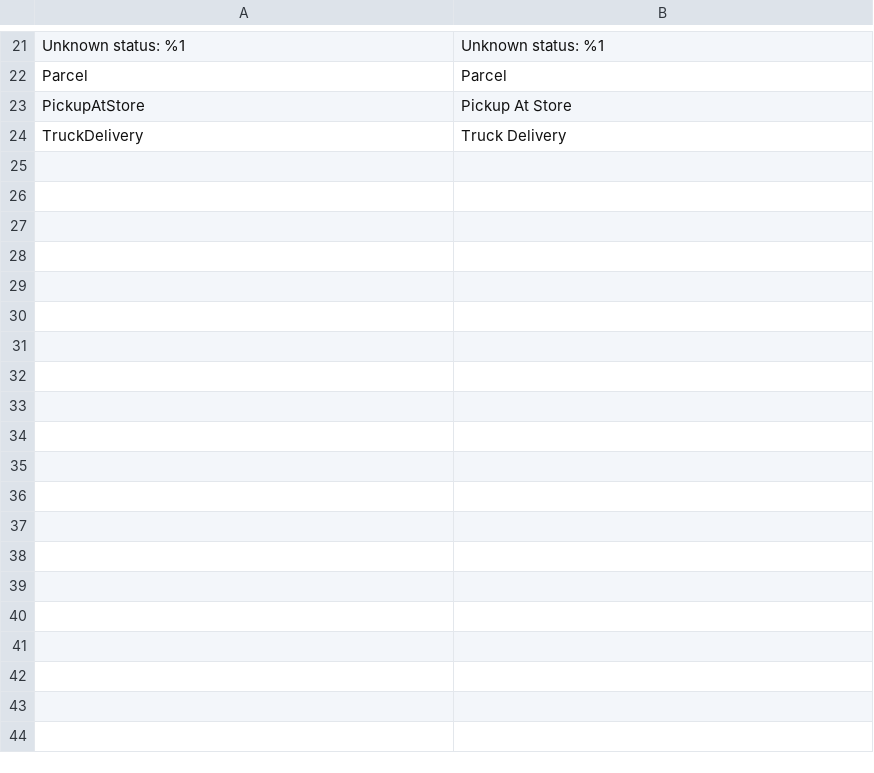
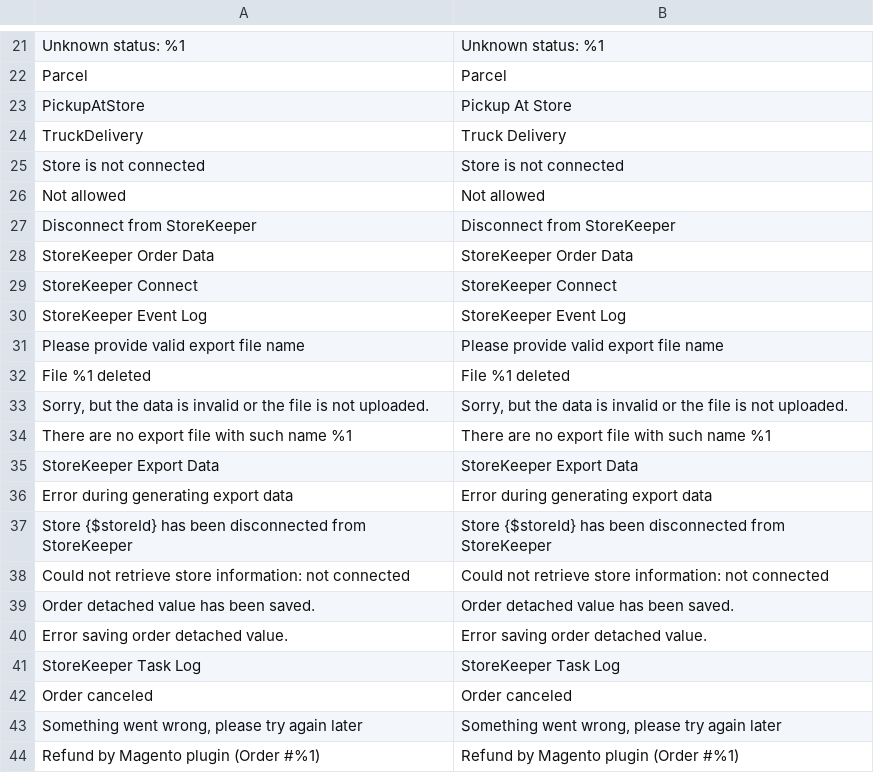
Before and after one commit to storekeeper-company/magento2-plugin, a CSV file: i18n/en_US.csv, drawn as a sheet; only a part is shown, gaps mark what is left out; the diff covers the shown part only.

Commit message:
CU-869639bwt Minor corrections in EN localisation. Added full list of sentences to en_US i18n localisation files in order to use it as a base for locales added in future. Added localisation for nl_NL locale.

```diff
--- a/i18n/en_US.csv
+++ b/i18n/en_US.csv
@@ -24 +24,21 @@ PickupAtStore,Pickup At Store
 TruckDelivery,Truck Delivery
+"Store is not connected","Store is not connected"
+"Not allowed","Not allowed"
+"Disconnect from StoreKeeper","Disconnect from StoreKeeper"
+"StoreKeeper Order Data","StoreKeeper Order Data"
+"StoreKeeper Connect","StoreKeeper Connect"
+"StoreKeeper Event Log","StoreKeeper Event Log"
+"Please provide valid export file name","Please provide valid export file name"
+"File %1 deleted","File %1 deleted"
+"Sorry, but the data is invalid or the file is not uploaded.","Sorry, but the data is invalid or the file is not uploaded."
+"There are no export file with such name %1","There are no export file with such name %1"
+"StoreKeeper Export Data","StoreKeeper Export Data"
+"Error during generating export data","Error during generating export data"
+"Store {$storeId} has been disconnected from StoreKeeper","Store {$storeId} has been disconnected from StoreKeeper"
+"Could not retrieve store information: not connected","Could not retrieve store information: not connected"
+"Order detached value has been saved.","Order detached value has been saved."
+"Error saving order detached value.","Error saving order detached value."
+"StoreKeeper Task Log","StoreKeeper Task Log"
+"Order canceled","Order canceled"
+"Something went wrong, please try again later","Something went wrong, please try again later"
+"Refund by Magento plugin (Order #%1)","Refund by Magento plugin (Order #%1)"
```
Also changed, not shown: 48 added rows elsewhere in this file, i18n/nl_NL.csv, 4 other files.
